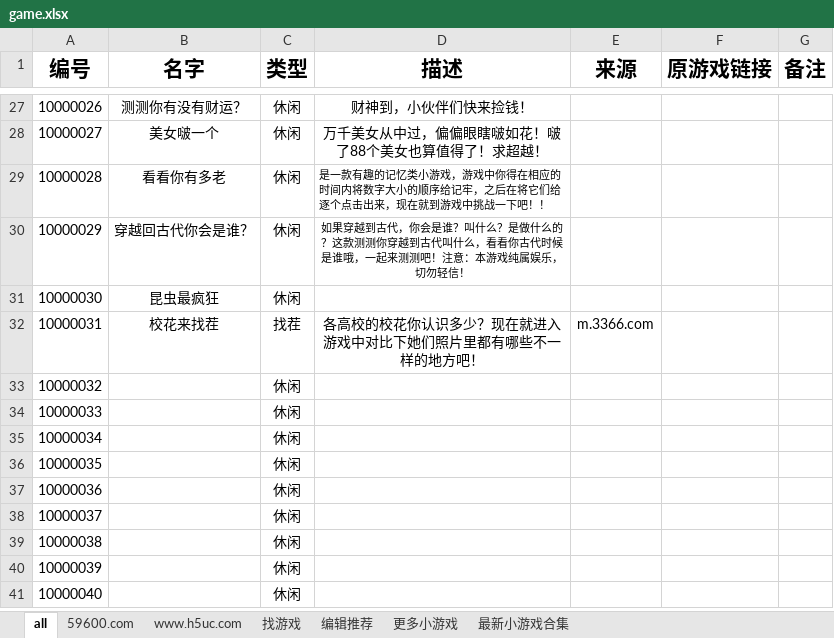
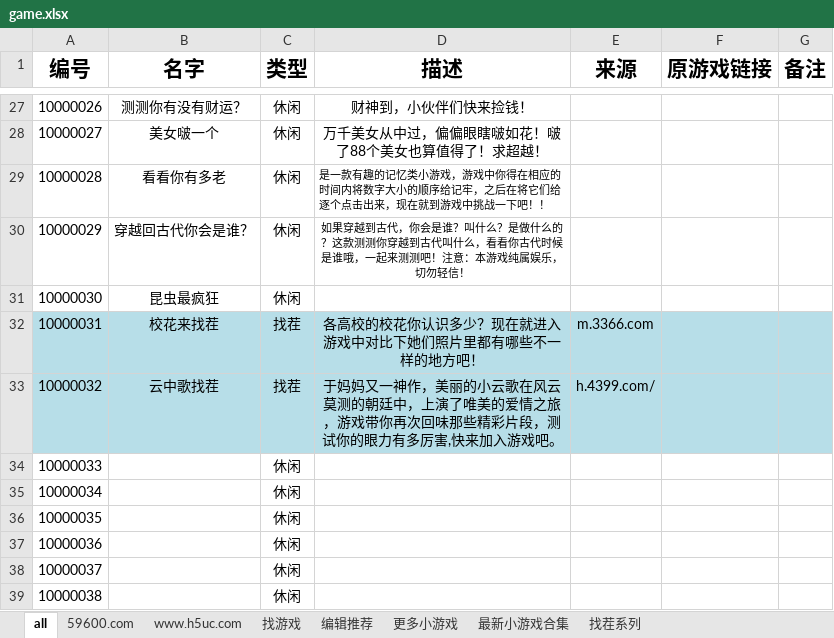
Before and after one commit to vilex/old-game-site, an Excel workbook: ____manager/docs/game.xlsx, sheet all, drawn as a sheet; only a part is shown, gaps mark what is left out; the shorter side is filled out with more unchanged rows; values as stored, in another font and other column widths than the file's, no borders; charts and pictures not drawn; the diff names each change by its address in the sheet, - before the commit and + after, or states it on an @@ line.

```diff
--- a/____manager/docs/game.xlsx (sheet all)
+++ b/____manager/docs/game.xlsx (sheet all)
+sheet tab: 找茬系列
-A32:G33 fill: none
+A32:G33 fill: #B7DEE8
-B33 (名字): (empty)
+B33 (名字): 云中歌找茬
-C33 (类型): 休闲
+C33 (类型): 找茬
-D33 (描述): (empty)
+D33 (描述): 于妈妈又一神作，美丽的小云歌在风云莫测的朝廷中，上演了唯美的爱情之旅，游戏带你再次回味那些精彩片段，测试你的眼力有多厉害,快来加入游戏吧。
-E33 (来源): (empty)
+E33 (来源): h.4399.com/
```
Also changed, not shown: charts or pictures, 50 other files.
